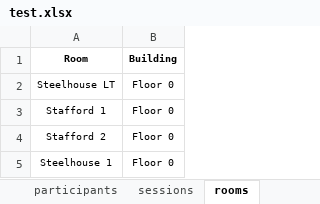
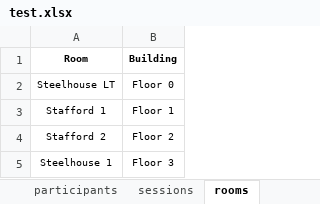
Before and after one commit to ahmedkheiri/CoSPLib, an Excel workbook: V1/Dataset/test.xlsx, sheet rooms, drawn as a sheet; values as stored, in another font and other column widths than the file's, no borders; the diff names each change by its address in the sheet, - before the commit and + after, or states it on an @@ line.

```diff
--- a/V1/Dataset/test.xlsx (sheet rooms)
+++ b/V1/Dataset/test.xlsx (sheet rooms)
-B3 (Building): Floor 0
+B3 (Building): Floor 1
-B4 (Building): Floor 0
+B4 (Building): Floor 2
-B5 (Building): Floor 0
+B5 (Building): Floor 3
```
Also changed, not shown: sheet parameters, sheet sessions, sheet tracks, 2 other files.
